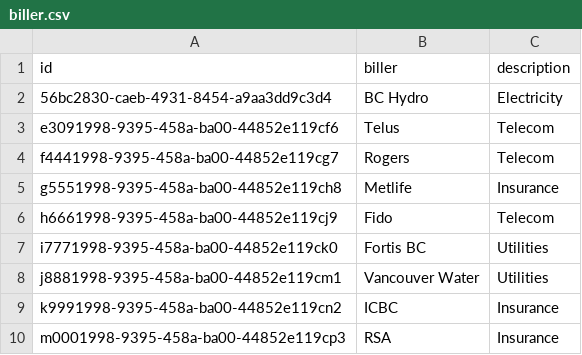
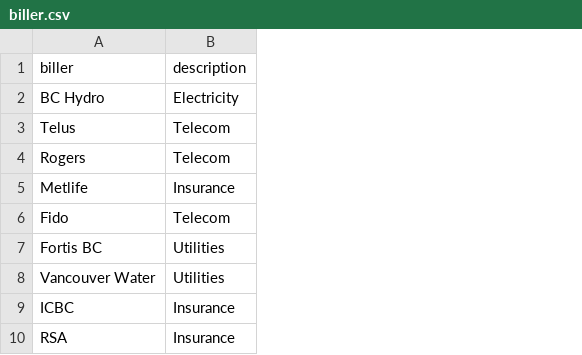
Before and after one commit to kunaldesai97/bill-payments, a CSV file: code/Gatling/Load/biller.csv, drawn as a sheet; the diff names each change by its address in the sheet, - before the commit and + after, or states it on an @@ line.

```diff
--- a/code/Gatling/Load/biller.csv
+++ b/code/Gatling/Load/biller.csv
-column A (id), rows 2-10: 56bc2830-caeb-4931-8454-a9aa3dd9c3d4 | e3091998-9395-458a-ba00-44852e119cf6 | f4441998-9395-458a-ba00-44852e119cg7 | g5551998-9395-458a-ba00-44852e119ch8 | h6661998-9395-458a-ba00-44852e119cj9 | i7771998-9395-458a-ba00-44852e119ck0 | j8881998-9395-458a-ba00-44852e119cm1 | k9991998-9395-458a-ba00-44852e119cn2 | m0001998-9395-458a-ba00-44852e119cp3
```
Also changed, not shown: code/Gatling/Load/bill.csv, code/Gatling/Load/user.csv, 1 other file.
